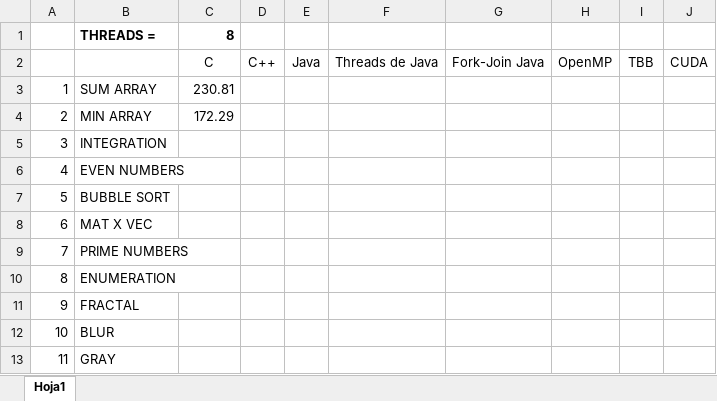
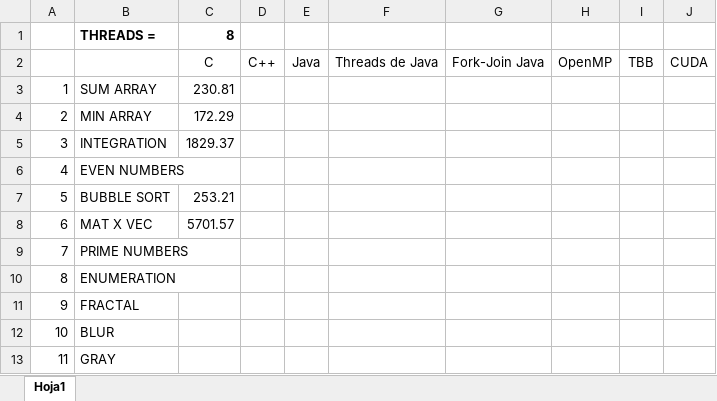
Before and after one commit to Manchas2k4/multiprocessors, an Excel workbook: speedup.xlsx, sheet Hoja1, drawn as a sheet; only a part is shown; values as stored, in another font and other column widths than the file's, no borders; the diff names each change by its address in the sheet, - before the commit and + after, or states it on an @@ line.

```diff
--- a/speedup.xlsx (sheet Hoja1)
+++ b/speedup.xlsx (sheet Hoja1)
-C5: (empty)
+C5: 1829.37
-C7: (empty)
+C7: 253.21
-C8: (empty)
+C8: 5701.57
```
Also changed, not shown: 6 other files.
